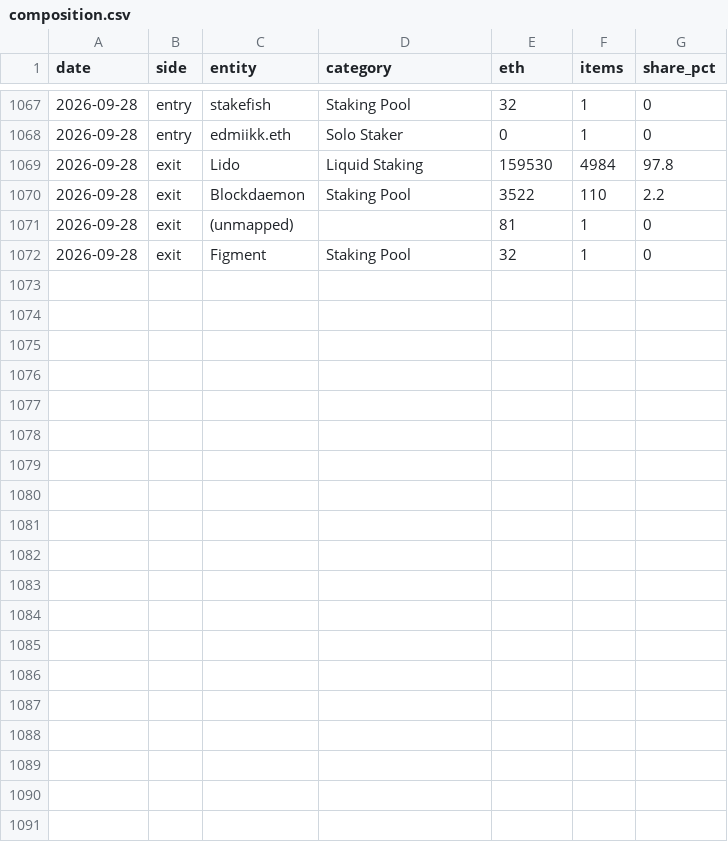
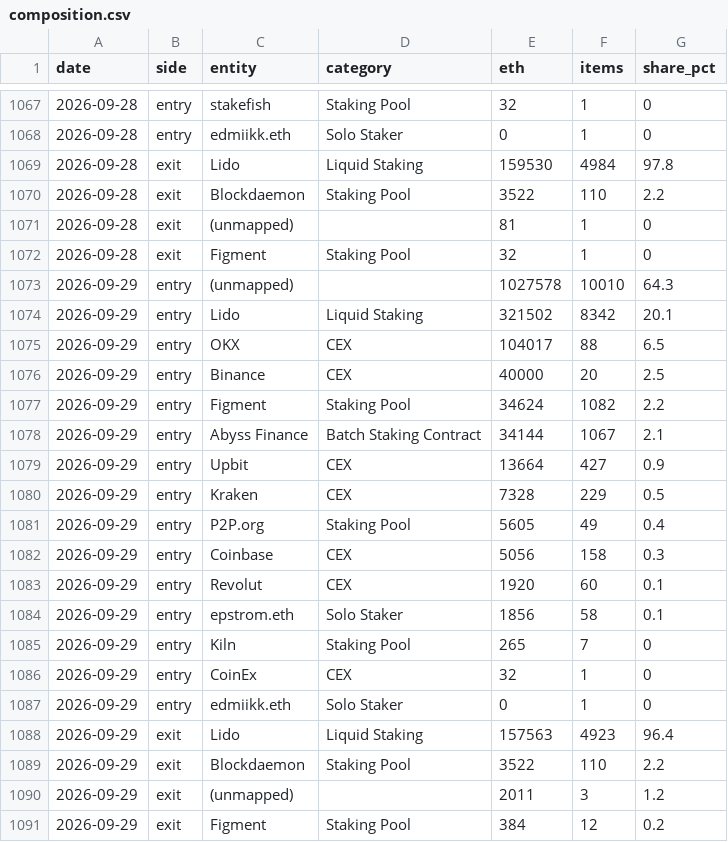
Before and after one commit to jeremyanichols/exit-watch-site, a CSV file: data/composition.csv, drawn as a sheet; only a part is shown, gaps mark what is left out.

```diff
--- a/data/composition.csv
+++ b/data/composition.csv
@@ -1072 +1072,20 @@ date,side,entity,category,eth,items,share_pct
 2026-09-28,exit,Figment,Staking Pool,32,1,0
+2026-09-29,entry,(unmapped),,1027578,10010,64.3
+2026-09-29,entry,Lido,Liquid Staking,321502,8342,20.1
+2026-09-29,entry,OKX,CEX,104017,88,6.5
+2026-09-29,entry,Binance,CEX,40000,20,2.5
+2026-09-29,entry,Figment,Staking Pool,34624,1082,2.2
+2026-09-29,entry,Abyss Finance,Batch Staking Contract,34144,1067,2.1
+2026-09-29,entry,Upbit,CEX,13664,427,0.9
+2026-09-29,entry,Kraken,CEX,7328,229,0.5
+2026-09-29,entry,P2P.org,Staking Pool,5605,49,0.4
+2026-09-29,entry,Coinbase,CEX,5056,158,0.3
+2026-09-29,entry,Revolut,CEX,1920,60,0.1
+2026-09-29,entry,epstrom.eth,Solo Staker,1856,58,0.1
+2026-09-29,entry,Kiln,Staking Pool,265,7,0
+2026-09-29,entry,CoinEx,CEX,32,1,0
+2026-09-29,entry,edmiikk.eth,Solo Staker,0,1,0
+2026-09-29,exit,Lido,Liquid Staking,157563,4923,96.4
+2026-09-29,exit,Blockdaemon,Staking Pool,3522,110,2.2
+2026-09-29,exit,(unmapped),,2011,3,1.2
+2026-09-29,exit,Figment,Staking Pool,384,12,0.2
```
Also changed, not shown: data/queue_days.csv, 4 other files.
